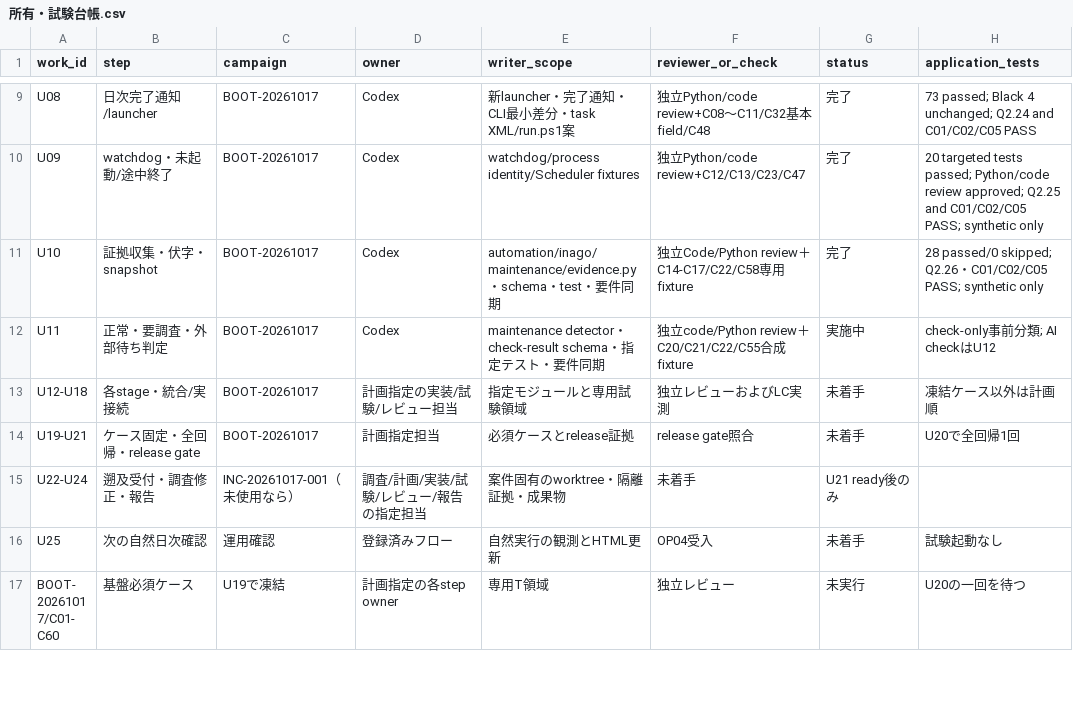
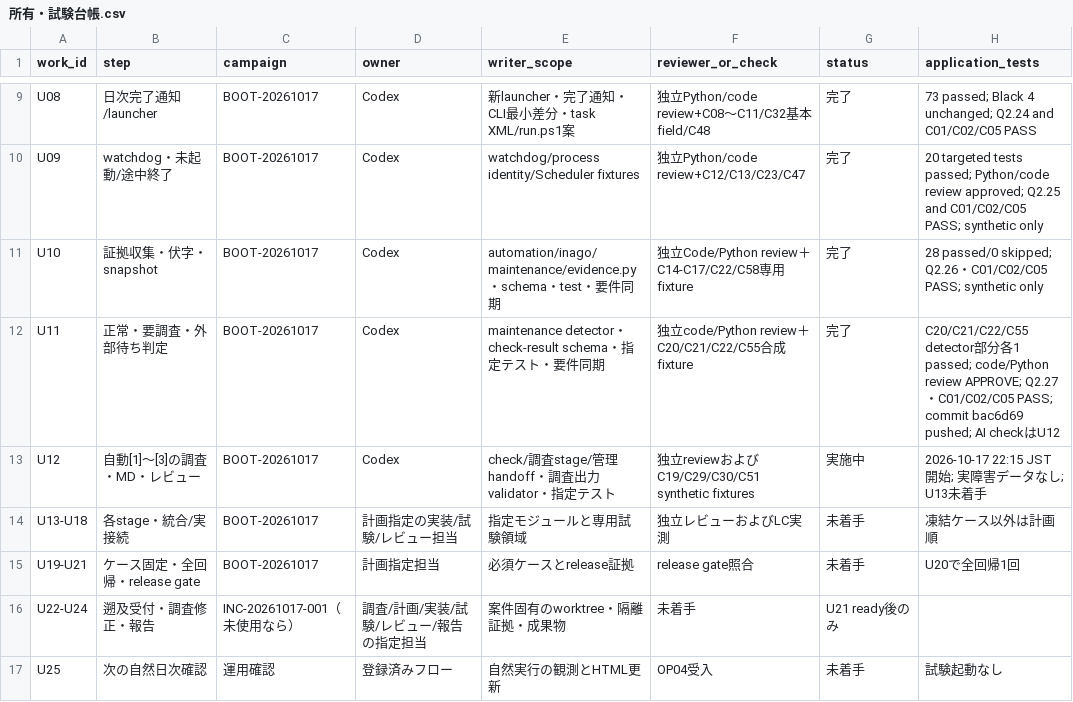
Before and after one commit to ute3g2n/rakuten-room-inago, a CSV file: worklogs/projects/maintenance/所有・試験台帳.csv, drawn as a sheet; only a part is shown, gaps mark what is left out; the shorter side is filled out with more unchanged rows.

```diff
--- a/worklogs/projects/maintenance/所有・試験台帳.csv
+++ b/worklogs/projects/maintenance/所有・試験台帳.csv
@@ -11,4 +11,5 @@ U09,watchdog・未起動/途中終了,BOOT-20261017,Codex,watchdog/process ident
 U10,証拠収集・伏字・snapshot,BOOT-20261017,Codex,automation/inago/maintenance/evidence.py・schema・test・要件同期,独立Code/Python review＋C14-C17/C22/C58専用fixture,完了,28 passed/0 skipped; Q2.26・C01/C02/C05 PASS; synthetic only
-U11,正常・要調査・外部待ち判定,BOOT-20261017,Codex,maintenance detector・check-result schema・指定テスト・要件同期,独立code/Python review＋C20/C21/C22/C55合成fixture,実施中,check-only事前分類; AI checkはU12
-U12-U18,各stage・統合/実接続,BOOT-20261017,計画指定の実装/試験/レビュー担当,指定モジュールと専用試験領域,独立レビューおよびLC実測,未着手,凍結ケース以外は計画順
+U11,正常・要調査・外部待ち判定,BOOT-20261017,Codex,maintenance detector・check-result schema・指定テスト・要件同期,独立code/Python review＋C20/C21/C22/C55合成fixture,完了,C20/C21/C22/C55 detector部分各1 passed; code/Python review APPROVE; Q2.27・C01/C02/C05 PASS; commit bac6d69 pushed; AI checkはU12
+U12,自動[1]～[3]の調査・MD・レビュー,BOOT-20261017,Codex,check/調査stage/管理handoff・調査出力validator・指定テスト,独立reviewおよびC19/C29/C30/C51 synthetic fixtures,実施中,2026-10-17 22:15 JST開始; 実障害データなし; U13未着手
+U13-U18,各stage・統合/実接続,BOOT-20261017,計画指定の実装/試験/レビュー担当,指定モジュールと専用試験領域,独立レビューおよびLC実測,未着手,凍結ケース以外は計画順
 U19-U21,ケース固定・全回帰・release gate,BOOT-20261017,計画指定担当,必須ケースとrelease証拠,release gate照合,未着手,U20で全回帰1回
```
Also changed, not shown: 1 other file.
